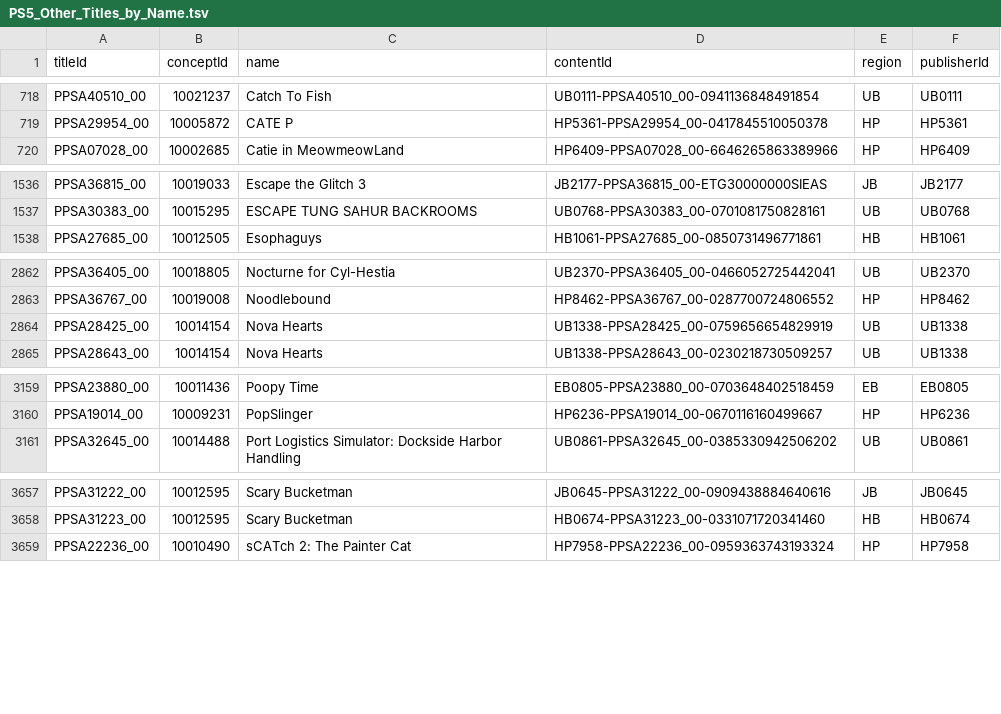
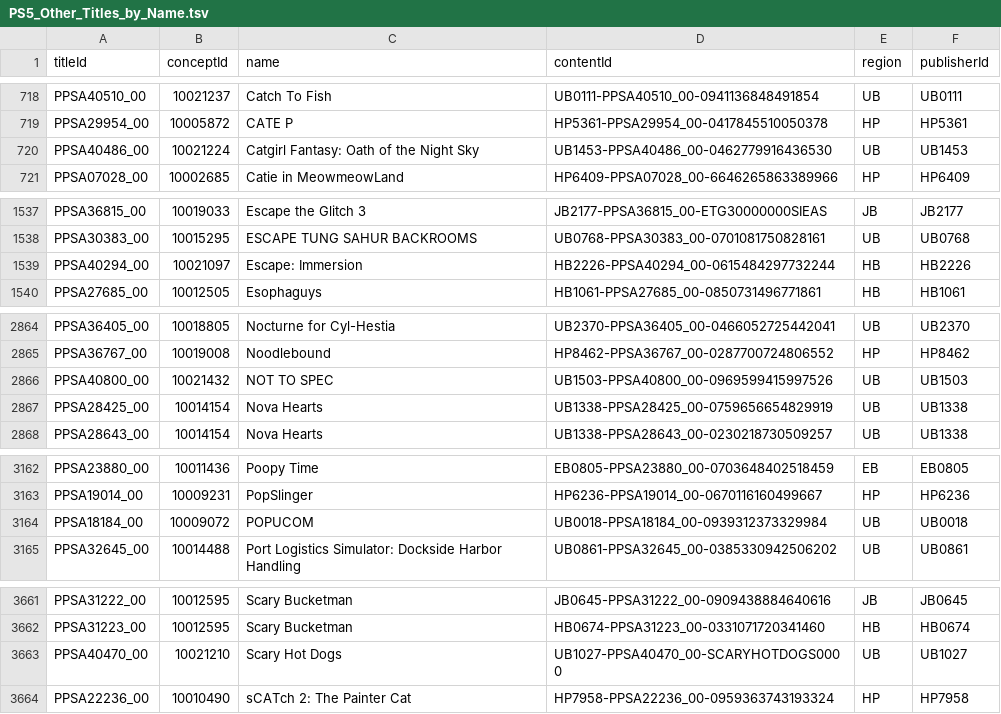
Before and after one commit to andshrew/PlayStation-Titles, a TSV file: Region/Other/PS5_Other_Titles_by_Name.tsv, drawn as a sheet; only a part is shown, gaps mark what is left out; the diff covers the shown part only.

```diff
--- a/Region/Other/PS5_Other_Titles_by_Name.tsv
+++ b/Region/Other/PS5_Other_Titles_by_Name.tsv
@@ -719,2 +719,3 @@ PPSA40510_00	10021237	Catch To Fish	UB0111-PPSA40510_00-0941136848491854	UB	UB01
 PPSA29954_00	10005872	CATE P	HP5361-PPSA29954_00-0417845510050378	HP	HP5361
+PPSA40486_00	10021224	Catgirl Fantasy: Oath of the Night Sky	UB1453-PPSA40486_00-0462779916436530	UB	UB1453
 PPSA07028_00	10002685	Catie in MeowmeowLand	HP6409-PPSA07028_00-6646265863389966	HP	HP6409
@@ -1537,2 +1538,3 @@ PPSA36815_00	10019033	Escape the Glitch 3	JB2177-PPSA36815_00-ETG30000000SIEAS	J
 PPSA30383_00	10015295	ESCAPE TUNG SAHUR BACKROOMS	UB0768-PPSA30383_00-0701081750828161	UB	UB0768
+PPSA40294_00	10021097	Escape: Immersion	HB2226-PPSA40294_00-0615484297732244	HB	HB2226
 PPSA27685_00	10012505	Esophaguys	HB1061-PPSA27685_00-0850731496771861	HB	HB1061
@@ -2863,2 +2865,3 @@ PPSA36405_00	10018805	Nocturne for Cyl-Hestia	UB2370-PPSA36405_00-04660527254420
 PPSA36767_00	10019008	Noodlebound	HP8462-PPSA36767_00-0287700724806552	HP	HP8462
+PPSA40800_00	10021432	NOT TO SPEC	UB1503-PPSA40800_00-0969599415997526	UB	UB1503
 PPSA28425_00	10014154	Nova Hearts	UB1338-PPSA28425_00-0759656654829919	UB	UB1338
@@ -3160,2 +3163,3 @@ PPSA23880_00	10011436	Poopy Time	EB0805-PPSA23880_00-0703648402518459	EB	EB0805
 PPSA19014_00	10009231	PopSlinger	HP6236-PPSA19014_00-0670116160499667	HP	HP6236
+PPSA18184_00	10009072	POPUCOM	UB0018-PPSA18184_00-0939312373329984	UB	UB0018
 PPSA32645_00	10014488	Port Logistics Simulator: Dockside Harbor Handling	UB0861-PPSA32645_00-0385330942506202	UB	UB0861
@@ -3658,2 +3662,3 @@ PPSA31222_00	10012595	Scary Bucketman	JB0645-PPSA31222_00-0909438884640616	JB	JB
 PPSA31223_00	10012595	Scary Bucketman	HB0674-PPSA31223_00-0331071720341460	HB	HB0674
+PPSA40470_00	10021210	Scary Hot Dogs	UB1027-PPSA40470_00-SCARYHOTDOGS0000	UB	UB1027
 PPSA22236_00	10010490	sCATch 2: The Painter Cat	HP7958-PPSA22236_00-0959363743193324	HP	HP7958
```
Also changed, not shown: 1 added row elsewhere in this file, Misc/PS5_Unique_Concept.tsv, Region/Other/PS4_Other_Titles.tsv, 28 other files.
